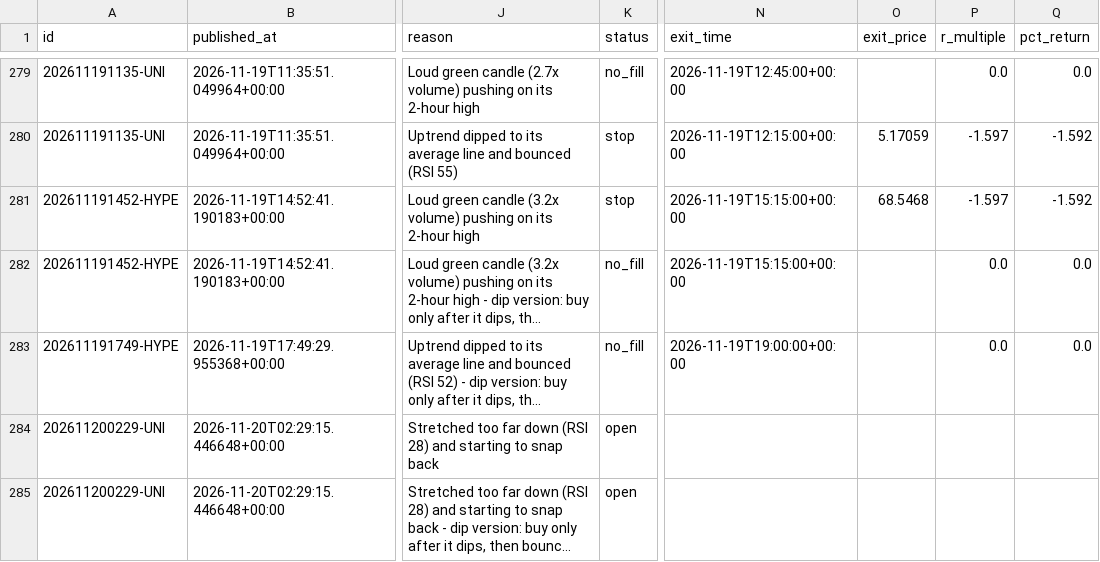
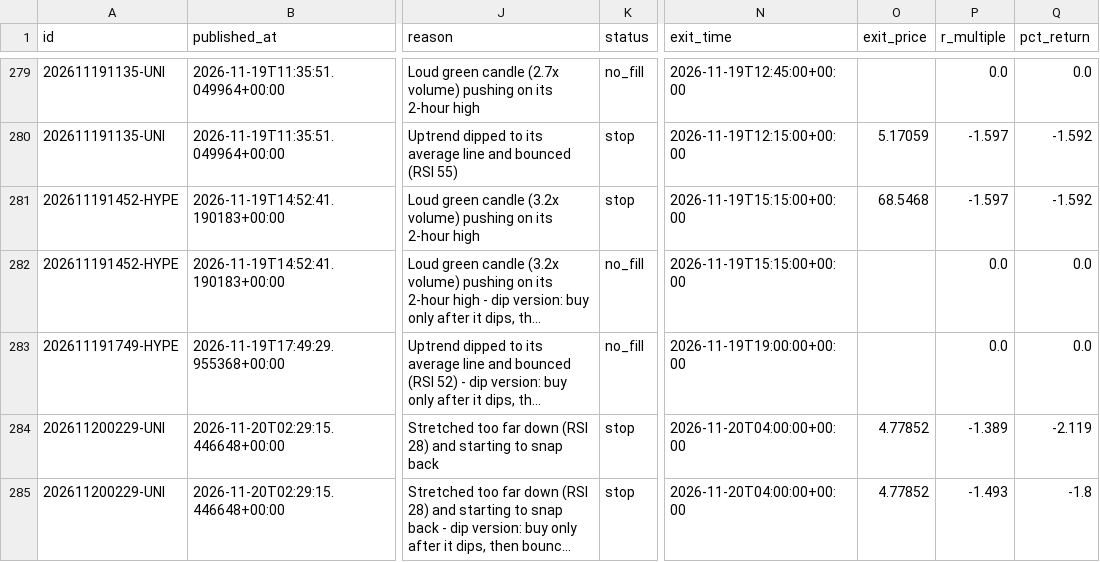
Before and after one commit to tauhid97/Crypto-Boss, a CSV file: data/signals.csv, drawn as a sheet; only a part is shown, gaps mark what is left out; long unchanged cells end in …; the diff names each change by its address in the sheet, - before the commit and + after, or states it on an @@ line.

```diff
--- a/data/signals.csv
+++ b/data/signals.csv
-K284:K285 (status): open
+K284:K285 (status): stop
-N284:N285 (exit_time): (empty)
+N284:N285 (exit_time): 2026-11-20T04:00:00+00:00
-O284:O285 (exit_price): (empty)
+O284:O285 (exit_price): 4.77852
-P284 (r_multiple): (empty)
+P284 (r_multiple): -1.389
-Q284 (pct_return): (empty)
+Q284 (pct_return): -2.119
-P285 (r_multiple): (empty)
+P285 (r_multiple): -1.493
-Q285 (pct_return): (empty)
+Q285 (pct_return): -1.8
```
Also changed, not shown: 1 other file.
